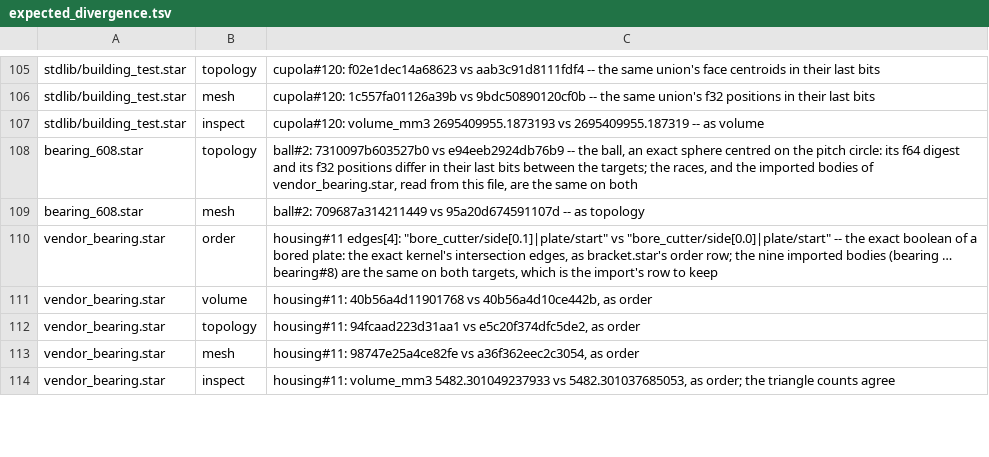
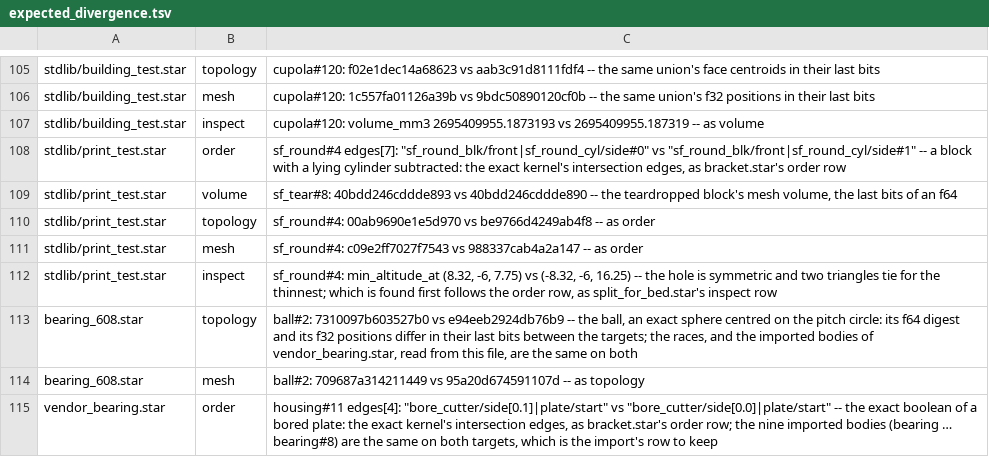
Before and after one commit to mikelikespie/cadpole, a TSV file: src/rust/cadpole-wasm/determinism/expected_divergence.tsv, drawn as a sheet; only a part is shown, gaps mark what is left out; the shorter side is filled out with more unchanged rows.

Commit message:
cadpole-wasm: the support-free print tests' block with a lying hole diverges as the other exact subtracts
The round hole's rim edges come out of the exact subtract in another
order on the two targets, and its thinnest point is one of two tied
triangles; the teardropped block's volume differs in its last bits.

Platypus-RevId: b366acdcccf4830855b8d8ffbfb0b54018648552

```diff
--- a/src/rust/cadpole-wasm/determinism/expected_divergence.tsv
+++ b/src/rust/cadpole-wasm/determinism/expected_divergence.tsv
@@ -107,2 +107,7 @@ stdlib/building_test.star	mesh	cupola#120: 1c557fa01126a39b vs 9bdc50890120cf0b
 stdlib/building_test.star	inspect	cupola#120: volume_mm3 2695409955.1873193 vs 2695409955.187319 -- as volume
+stdlib/print_test.star	order	sf_round#4 edges[7]: "sf_round_blk/front|sf_round_cyl/side#0" vs "sf_round_blk/front|sf_round_cyl/side#1" -- a block with a lying cylinder subtracted: the exact kernel's intersection edges, as bracket.star's order row
+stdlib/print_test.star	volume	sf_tear#8: 40bdd246cddde893 vs 40bdd246cddde890 -- the teardropped block's mesh volume, the last bits of an f64
+stdlib/print_test.star	topology	sf_round#4: 00ab9690e1e5d970 vs be9766d4249ab4f8 -- as order
+stdlib/print_test.star	mesh	sf_round#4: c09e2ff7027f7543 vs 988337cab4a2a147 -- as order
+stdlib/print_test.star	inspect	sf_round#4: min_altitude_at (8.32, -6, 7.75) vs (-8.32, -6, 16.25) -- the hole is symmetric and two triangles tie for the thinnest; which is found first follows the order row, as split_for_bed.star's inspect row
 bearing_608.star	topology	ball#2: 7310097b603527b0 vs e94eeb2924db76b9 -- the ball, an exact sphere centred on the pitch circle: its f64 digest and its f32 positions differ in their last bits between the targets; the races, and the imported bodies of vendor_bearing.star, read from this file, are the same on both
```
